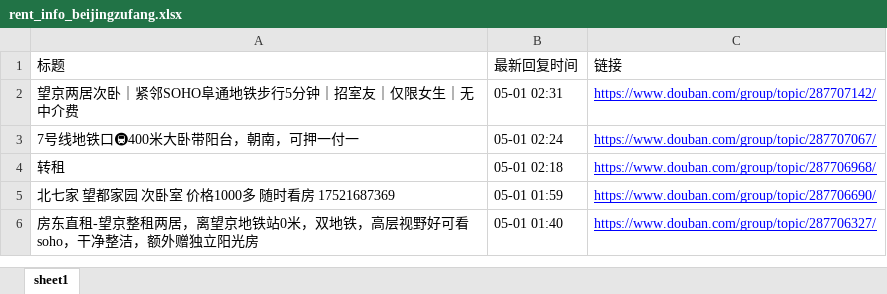
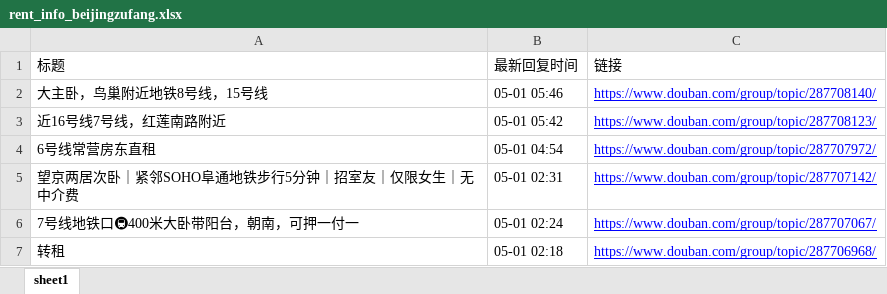
Before and after one commit to slzhang13/rent-info-crawler, an Excel workbook: rent_info_beijingzufang.xlsx, sheet sheet1, drawn as a sheet; only a part is shown; the shorter side is filled out with more unchanged rows; values as stored, in another font and other column widths than the file's, no borders; the diff names each change by its address in the sheet, - before the commit and + after, or states it on an @@ line.

```diff
--- a/rent_info_beijingzufang.xlsx (sheet sheet1)
+++ b/rent_info_beijingzufang.xlsx (sheet sheet1)
+row 2: 大主卧，鸟巢附近地铁8号线，15号线 | 05-01 05:46 | https://www.douban.com/group/topic/287708140/
+row 3: 近16号线7号线，红莲南路附近 | 05-01 05:42 | https://www.douban.com/group/topic/287708123/
+row 4: 6号线常营房东直租 | 05-01 04:54 | https://www.douban.com/group/topic/287707972/
```
Also changed, not shown: 1 other file.
